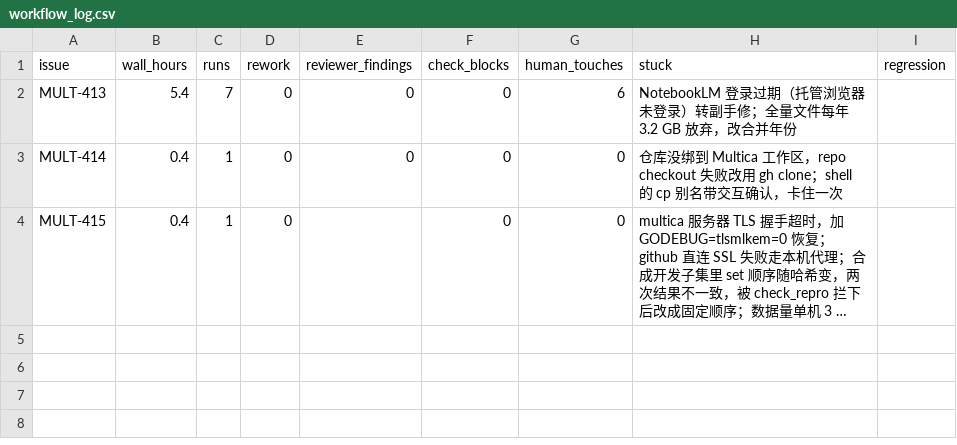
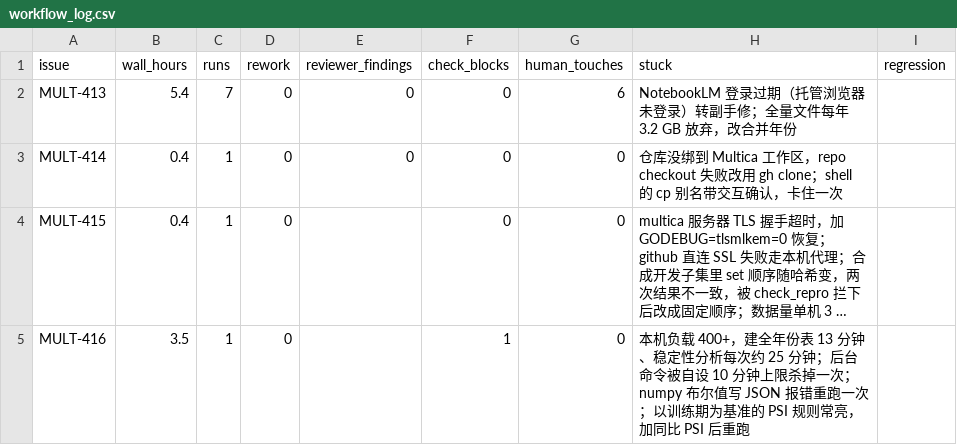
Before and after one commit to OliverOuyang/credit-risk-stability, a CSV file: docs/workflow_log.csv, drawn as a sheet; long unchanged cells end in …; the diff names each change by its address in the sheet, - before the commit and + after, or states it on an @@ line.

```diff
--- a/docs/workflow_log.csv
+++ b/docs/workflow_log.csv
+row 5: MULT-416 | 3.5 | 1 | 0 |  | 1 | 0 | 本机负载 400+，建全年份表 13 分钟、稳定性分析每次约 25 分钟；后台命令被自设 10 分钟上限杀掉一次；numpy 布尔值写 JSON 报错重跑一次；以训练期为基准的 PSI 规则常亮，加同比 PSI 后重跑
```
Also changed, not shown: 21 other files.
